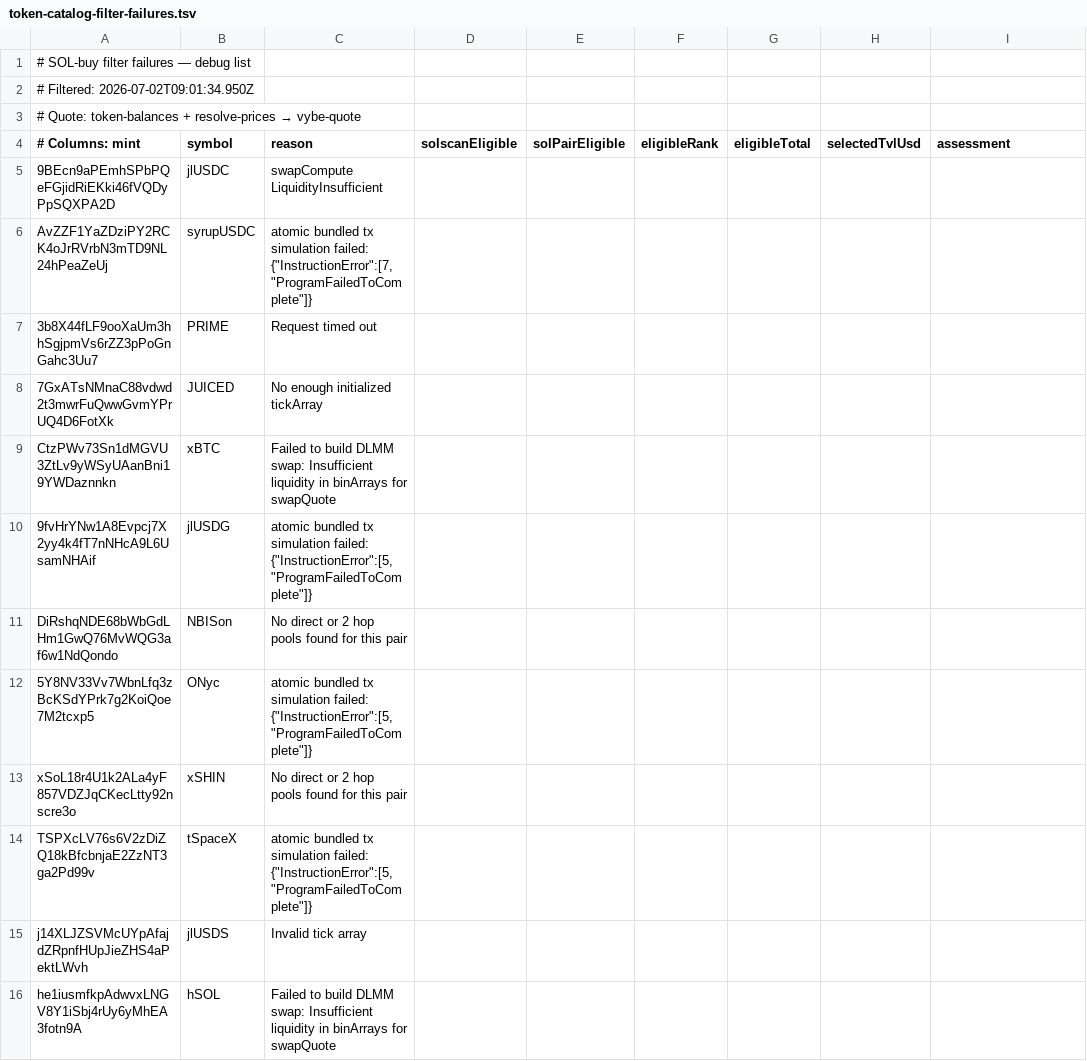
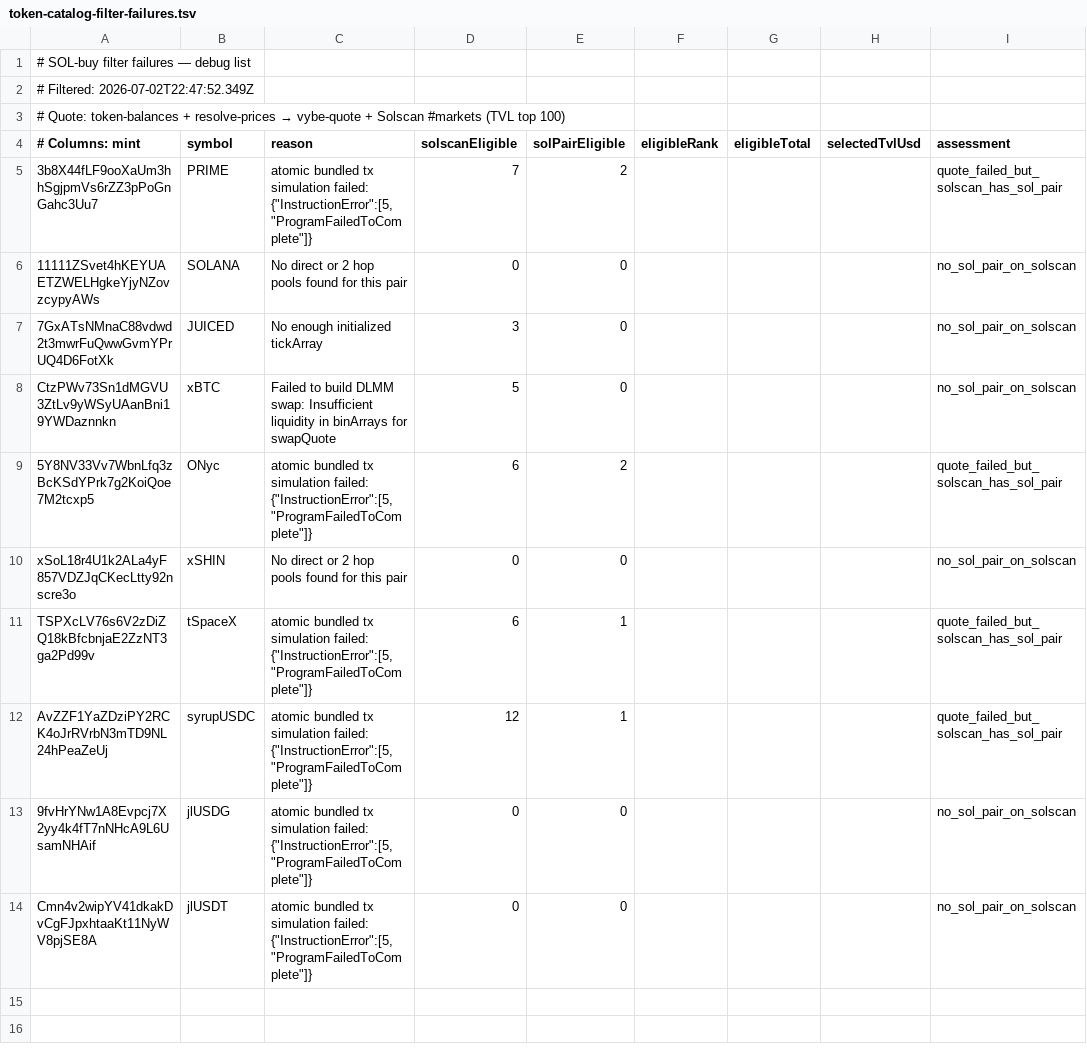
Before and after one commit to vybenetwork/solana-swap-api, a TSV file: public/data/token-catalog-filter-failures.tsv, drawn as a sheet.

```diff
--- a/public/data/token-catalog-filter-failures.tsv
+++ b/public/data/token-catalog-filter-failures.tsv
@@ -1,16 +1,14 @@
 # SOL-buy filter failures — debug list
-# Filtered: 2026-07-02T09:01:34.950Z
-# Quote: token-balances + resolve-prices → vybe-quote
+# Filtered: 2026-07-02T22:47:52.349Z
+# Quote: token-balances + resolve-prices → vybe-quote + Solscan #markets (TVL top 100)
 # Columns: mint	symbol	reason	solscanEligible	solPairEligible	eligibleRank	eligibleTotal	selectedTvlUsd	assessment
-9BEcn9aPEmhSPbPQeFGjidRiEKki46fVQDyPpSQXPA2D	jlUSDC	swapCompute LiquidityInsufficient						
-AvZZF1YaZDziPY2RCK4oJrRVrbN3mTD9NL24hPeaZeUj	syrupUSDC	atomic bundled tx simulation failed: {"InstructionError":[7,"ProgramFailedToComplete"]}						
-3b8X44fLF9ooXaUm3hhSgjpmVs6rZZ3pPoGnGahc3Uu7	PRIME	Request timed out						
-7GxATsNMnaC88vdwd2t3mwrFuQwwGvmYPrUQ4D6FotXk	JUICED	No enough initialized tickArray						
-CtzPWv73Sn1dMGVU3ZtLv9yWSyUAanBni19YWDaznnkn	xBTC	Failed to build DLMM swap: Insufficient liquidity in binArrays for swapQuote						
-9fvHrYNw1A8Evpcj7X2yy4k4fT7nNHcA9L6UsamNHAif	jlUSDG	atomic bundled tx simulation failed: {"InstructionError":[5,"ProgramFailedToComplete"]}						
-DiRshqNDE68bWbGdLHm1GwQ76MvWQG3af6w1NdQondo	NBISon	No direct or 2 hop pools found for this pair						
-5Y8NV33Vv7WbnLfq3zBcKSdYPrk7g2KoiQoe7M2tcxp5	ONyc	atomic bundled tx simulation failed: {"InstructionError":[5,"ProgramFailedToComplete"]}						
-xSoL18r4U1k2ALa4yF857VDZJqCKecLtty92nscre3o	xSHIN	No direct or 2 hop pools found for this pair						
-TSPXcLV76s6V2zDiZQ18kBfcbnjaE2ZzNT3ga2Pd99v	tSpaceX	atomic bundled tx simulation failed: {"InstructionError":[5,"ProgramFailedToComplete"]}						
-j14XLJZSVMcUYpAfajdZRpnfHUpJieZHS4aPektLWvh	jlUSDS	Invalid tick array						
-he1iusmfkpAdwvxLNGV8Y1iSbj4rUy6yMhEA3fotn9A	hSOL	Failed to build DLMM swap: Insufficient liquidity in binArrays for swapQuote						
+3b8X44fLF9ooXaUm3hhSgjpmVs6rZZ3pPoGnGahc3Uu7	PRIME	atomic bundled tx simulation failed: {"InstructionError":[5,"ProgramFailedToComplete"]}	7	2				quote_failed_but_solscan_has_sol_pair
+11111ZSvet4hKEYUAETZWELHgkeYjyNZovzcypyAWs	SOLANA	No direct or 2 hop pools found for this pair	0	0				no_sol_pair_on_solscan
+7GxATsNMnaC88vdwd2t3mwrFuQwwGvmYPrUQ4D6FotXk	JUICED	No enough initialized tickArray	3	0				no_sol_pair_on_solscan
+CtzPWv73Sn1dMGVU3ZtLv9yWSyUAanBni19YWDaznnkn	xBTC	Failed to build DLMM swap: Insufficient liquidity in binArrays for swapQuote	5	0				no_sol_pair_on_solscan
+5Y8NV33Vv7WbnLfq3zBcKSdYPrk7g2KoiQoe7M2tcxp5	ONyc	atomic bundled tx simulation failed: {"InstructionError":[5,"ProgramFailedToComplete"]}	6	2				quote_failed_but_solscan_has_sol_pair
+xSoL18r4U1k2ALa4yF857VDZJqCKecLtty92nscre3o	xSHIN	No direct or 2 hop pools found for this pair	0	0				no_sol_pair_on_solscan
+TSPXcLV76s6V2zDiZQ18kBfcbnjaE2ZzNT3ga2Pd99v	tSpaceX	atomic bundled tx simulation failed: {"InstructionError":[5,"ProgramFailedToComplete"]}	6	1				quote_failed_but_solscan_has_sol_pair
+AvZZF1YaZDziPY2RCK4oJrRVrbN3mTD9NL24hPeaZeUj	syrupUSDC	atomic bundled tx simulation failed: {"InstructionError":[5,"ProgramFailedToComplete"]}	12	1				quote_failed_but_solscan_has_sol_pair
+9fvHrYNw1A8Evpcj7X2yy4k4fT7nNHcA9L6UsamNHAif	jlUSDG	atomic bundled tx simulation failed: {"InstructionError":[5,"ProgramFailedToComplete"]}	0	0				no_sol_pair_on_solscan
+Cmn4v2wipYV41dkakDvCgFJpxhtaaKt11NyWV8pjSE8A	jlUSDT	atomic bundled tx simulation failed: {"InstructionError":[5,"ProgramFailedToComplete"]}	0	0				no_sol_pair_on_solscan
```
Also changed, not shown: public/data/token-catalog.tsv, 14 other files.
